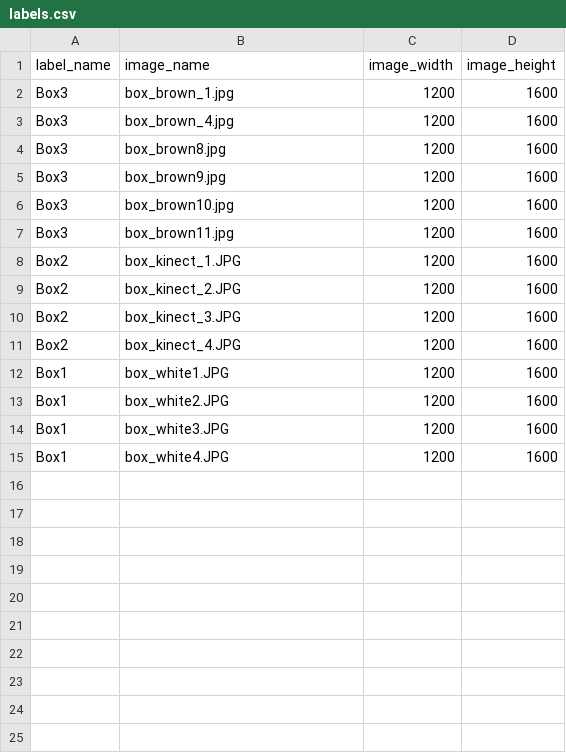
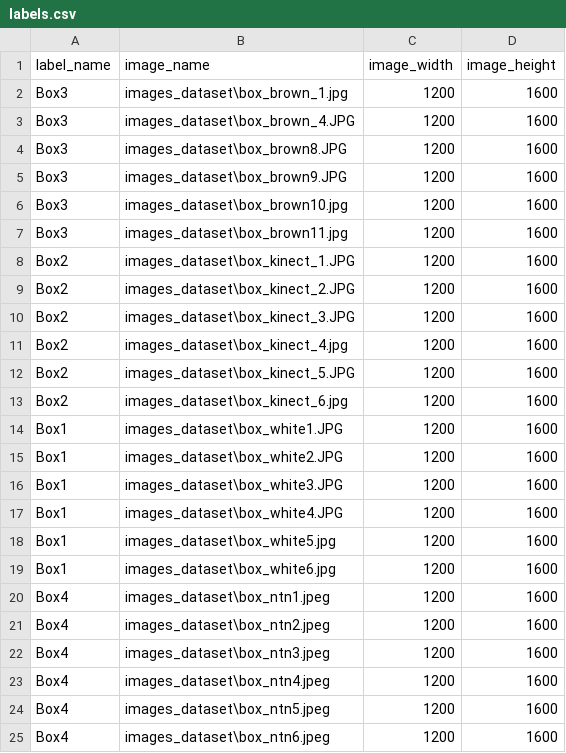
Before and after one commit to sulikismaylovv/2D_detection, a CSV file: data/labels.csv, drawn as a sheet.

Commit message:
labels.csv changed for new model

```diff
--- a/data/labels.csv
+++ b/data/labels.csv
@@ -1,15 +1,25 @@
 label_name,image_name,image_width,image_height
-Box3,box_brown_1.jpg,1200,1600
-Box3,box_brown_4.jpg,1200,1600
-Box3,box_brown8.jpg,1200,1600
-Box3,box_brown9.jpg,1200,1600
-Box3,box_brown10.jpg,1200,1600
-Box3,box_brown11.jpg,1200,1600
-Box2,box_kinect_1.JPG,1200,1600
-Box2,box_kinect_2.JPG,1200,1600
-Box2,box_kinect_3.JPG,1200,1600
-Box2,box_kinect_4.JPG,1200,1600
-Box1,box_white1.JPG,1200,1600
-Box1,box_white2.JPG,1200,1600
-Box1,box_white3.JPG,1200,1600
-Box1,box_white4.JPG,1200,1600
+Box3,images_dataset\box_brown_1.jpg,1200,1600
+Box3,images_dataset\box_brown_4.JPG,1200,1600
+Box3,images_dataset\box_brown8.JPG,1200,1600
+Box3,images_dataset\box_brown9.JPG,1200,1600
+Box3,images_dataset\box_brown10.jpg,1200,1600
+Box3,images_dataset\box_brown11.jpg,1200,1600
+Box2,images_dataset\box_kinect_1.JPG,1200,1600
+Box2,images_dataset\box_kinect_2.JPG,1200,1600
+Box2,images_dataset\box_kinect_3.JPG,1200,1600
+Box2,images_dataset\box_kinect_4.jpg,1200,1600
+Box2,images_dataset\box_kinect_5.JPG,1200,1600
+Box2,images_dataset\box_kinect_6.jpg,1200,1600
+Box1,images_dataset\box_white1.JPG,1200,1600
+Box1,images_dataset\box_white2.JPG,1200,1600
+Box1,images_dataset\box_white3.JPG,1200,1600
+Box1,images_dataset\box_white4.JPG,1200,1600
+Box1,images_dataset\box_white5.jpg,1200,1600
+Box1,images_dataset\box_white6.jpg,1200,1600
+Box4,images_dataset\box_ntn1.jpeg,1200,1600
+Box4,images_dataset\box_ntn2.jpeg,1200,1600
+Box4,images_dataset\box_ntn3.jpeg,1200,1600
+Box4,images_dataset\box_ntn4.jpeg,1200,1600
+Box4,images_dataset\box_ntn5.jpeg,1200,1600
+Box4,images_dataset\box_ntn6.jpeg,1200,1600
```
Also changed, not shown: 2 other files.
